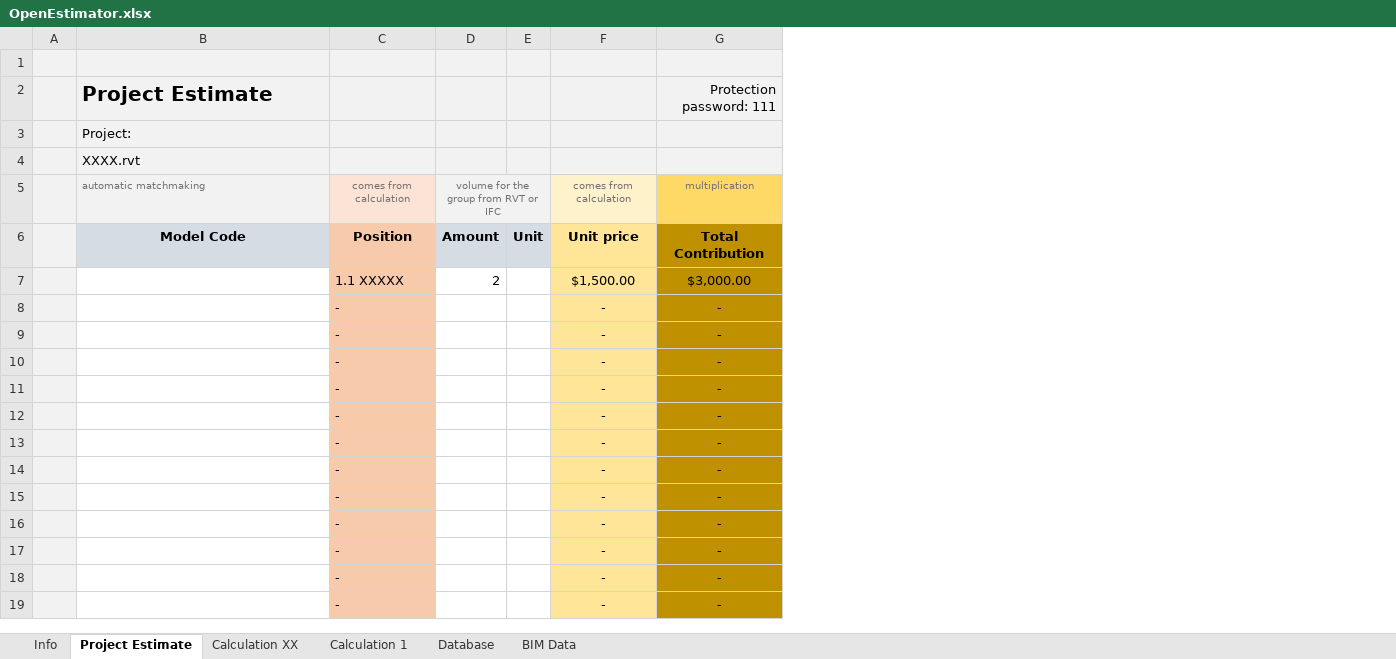
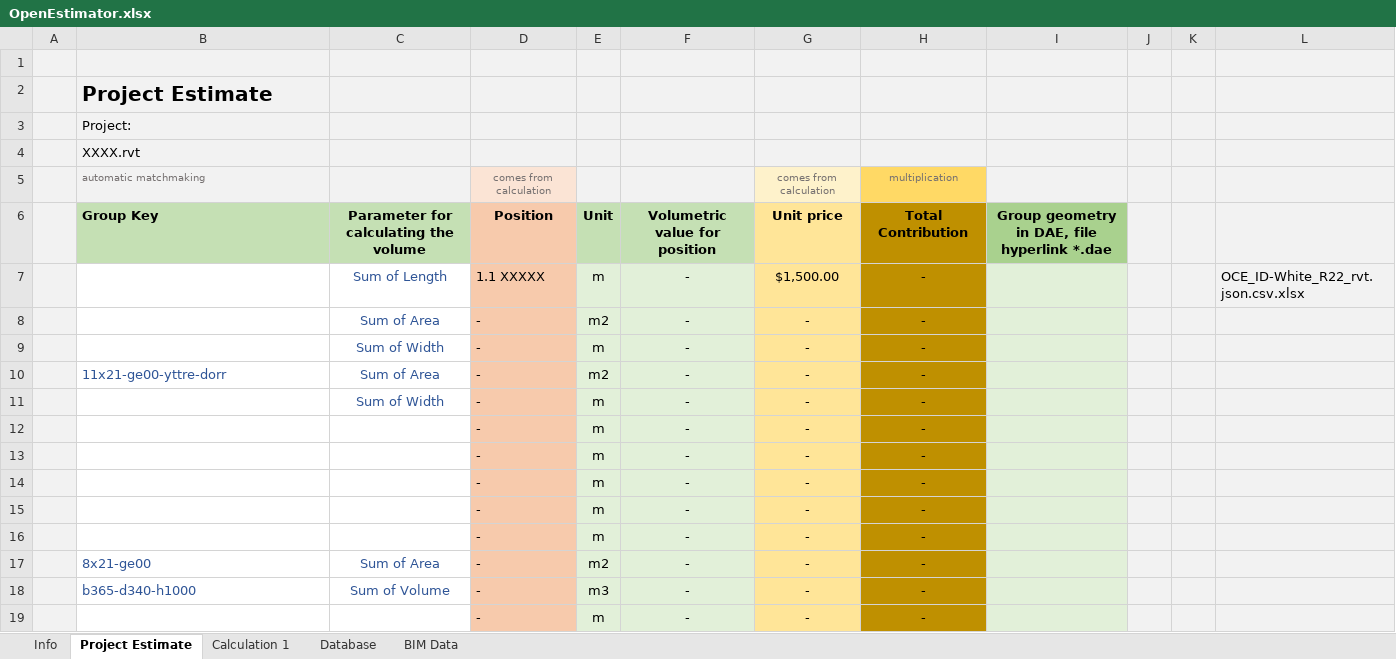
Before and after one commit to datadrivenconstruction/Open-Estimation, an Excel workbook: OpenEstimator.xlsx, sheet Project Estimate, drawn as a sheet; only a part is shown; values as stored, in another font and other column widths than the file's, no borders; removed rows and columns are numbered as before the commit, all else as after; the diff covers the shown part only; the diff names each change by its address in the sheet, - before the commit and + after, or states it on an @@ line.

```diff
--- a/OpenEstimator.xlsx (sheet Project Estimate)
+++ b/OpenEstimator.xlsx (sheet Project Estimate)
-sheet tab: Calculation XX
+column C, rows 6-7: Parameter for calculating the volume | Sum of Length; rows 11-18: Sum of Width |  |  |  |  |  | Sum of Area | Sum of Volume
-column D, rows 5-7: volume for the group from RVT or IFC | Amount | 2
-column E, row 6: Unit
+column E, rows 6-7: Unit | m; rows 11-19: m | m | m | m | m | m | m2 | m3 | m
+column F, rows 6-7: Volumetric value for position | -; rows 11-19: all -
+column I, row 6: Group geometry in DAE, file hyperlink *.dae
+column J, empty
+column K, empty
+column L, row 7: OCE_ID-White_R22_rvt.json.csv.xlsx
-H2: Protection password: 111
+H2: (empty)
-B6: Model Code
+B6: Group Key
@@ B6 fill: #D6DCE4 → #C5E0B4, alignment: center → left @@
-H7: $3,000.00
+H7: -
@@ row 16 moved to row 8: Sum of Area @@
@@ row 17 moved to row 9: Sum of Width @@
+row 10:  | 11x21-ge00-yttre-dorr | Sum of Area | - | m2 | - | - | -
-B17: (empty)
+B17: 8x21-ge00
-B18: (empty)
+B18: b365-d340-h1000
-row 18:  |  | - |  |  | - | -
```
Also changed, not shown: 176 added rows elsewhere in this sheet, sheet Calculation 1, sheet Info, sheet BIM Data, formulas that keep their value.
